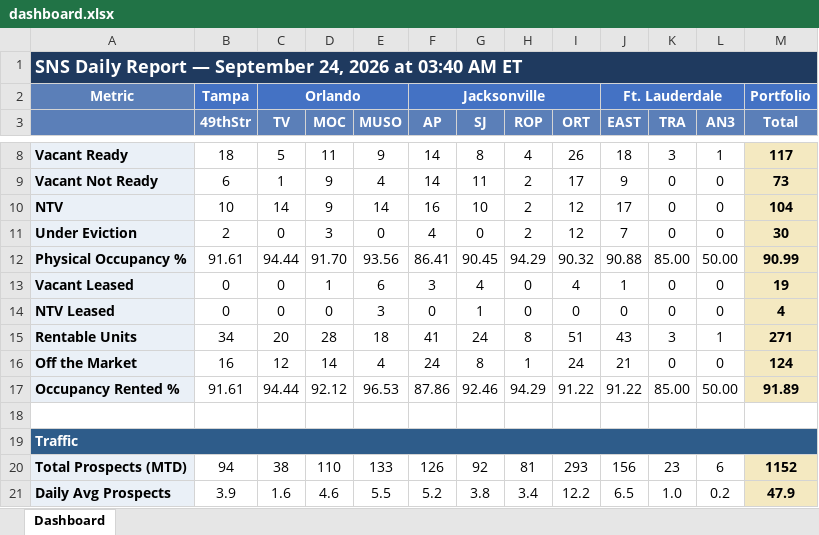
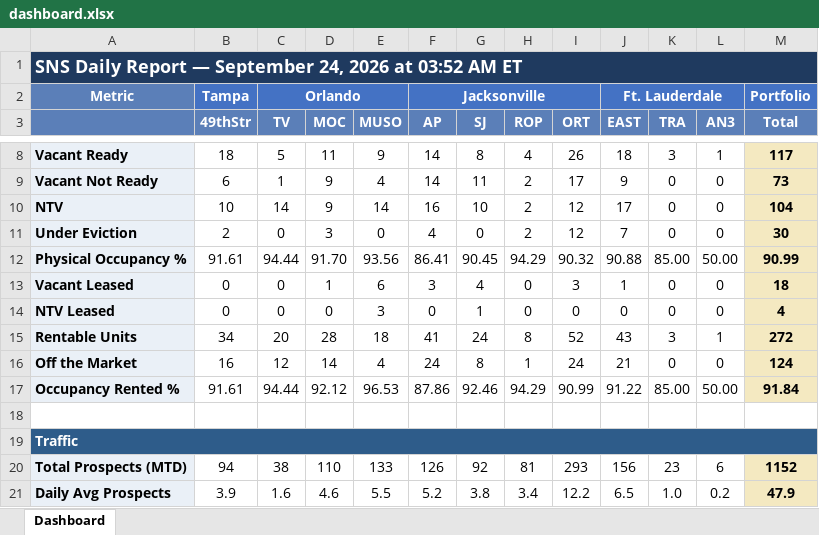
Before and after one commit to ymi-flowing/sns-daily-report, an Excel workbook: dashboard.xlsx, sheet Dashboard, drawn as a sheet; only a part is shown, gaps mark what is left out; values as stored, in another font and other column widths than the file's, no borders; the diff names each change by its address in the sheet, - before the commit and + after, or states it on an @@ line.

```diff
--- a/dashboard.xlsx (sheet Dashboard)
+++ b/dashboard.xlsx (sheet Dashboard)
-A1: …2026 at 03:40 AM ET
+A1: …2026 at 03:52 AM ET
-I13 (ORT): 4
+I13 (ORT): 3
-M13 (Total): 19
+M13 (Total): 18
-I15 (ORT): 51
+I15 (ORT): 52
-M15 (Total): 271
+M15 (Total): 272
-I17 (ORT): 91.22
+I17 (ORT): 90.99
-M17 (Total): 91.89
+M17 (Total): 91.84
```
Also changed, not shown: 1 other file.
